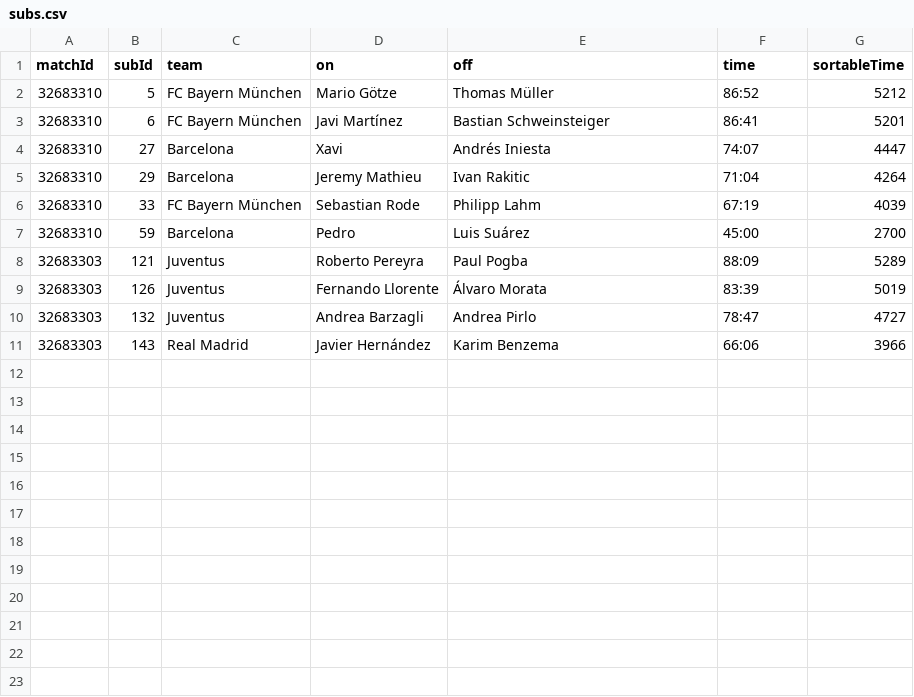
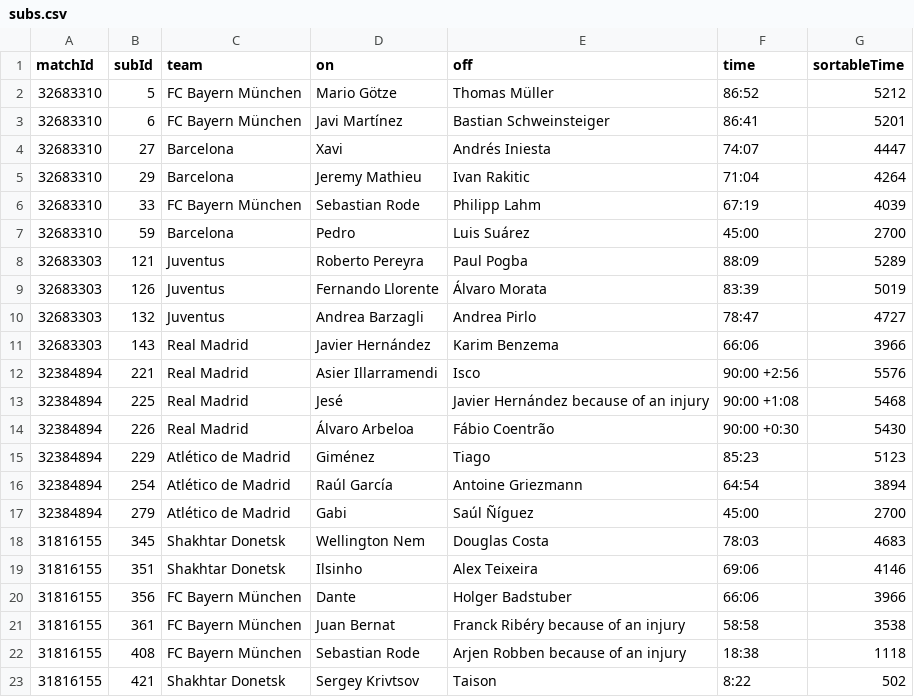
Before and after one commit to mneedham/neo4j-bbc, a CSV file: data/subs.csv, drawn as a sheet; the diff names each change by its address in the sheet, - before the commit and + after, or states it on an @@ line.

```diff
--- a/data/subs.csv
+++ b/data/subs.csv
+row 12: 32384894 | 221 | Real Madrid | Asier Illarramendi | Isco | 90:00 +2:56 | 5576
+row 13: 32384894 | 225 | Real Madrid | Jesé | Javier Hernández because of an injury | 90:00 +1:08 | 5468
+row 14: 32384894 | 226 | Real Madrid | Álvaro Arbeloa | Fábio Coentrão | 90:00 +0:30 | 5430
+row 15: 32384894 | 229 | Atlético de Madrid | Giménez | Tiago | 85:23 | 5123
+row 16: 32384894 | 254 | Atlético de Madrid | Raúl García | Antoine Griezmann | 64:54 | 3894
+row 17: 32384894 | 279 | Atlético de Madrid | Gabi | Saúl Ñíguez | 45:00 | 2700
+row 18: 31816155 | 345 | Shakhtar Donetsk | Wellington Nem | Douglas Costa | 78:03 | 4683
+row 19: 31816155 | 351 | Shakhtar Donetsk | Ilsinho | Alex Teixeira | 69:06 | 4146
+row 20: 31816155 | 356 | FC Bayern München | Dante | Holger Badstuber | 66:06 | 3966
+row 21: 31816155 | 361 | FC Bayern München | Juan Bernat | Franck Ribéry because of an injury | 58:58 | 3538
+row 22: 31816155 | 408 | FC Bayern München | Sebastian Rode | Arjen Robben because of an injury | 18:38 | 1118
+row 23: 31816155 | 421 | Shakhtar Donetsk | Sergey Krivtsov | Taison | 8:22 | 502
```
Also changed, not shown: data/attempts.csv, data/cards.csv, 5 other files.
